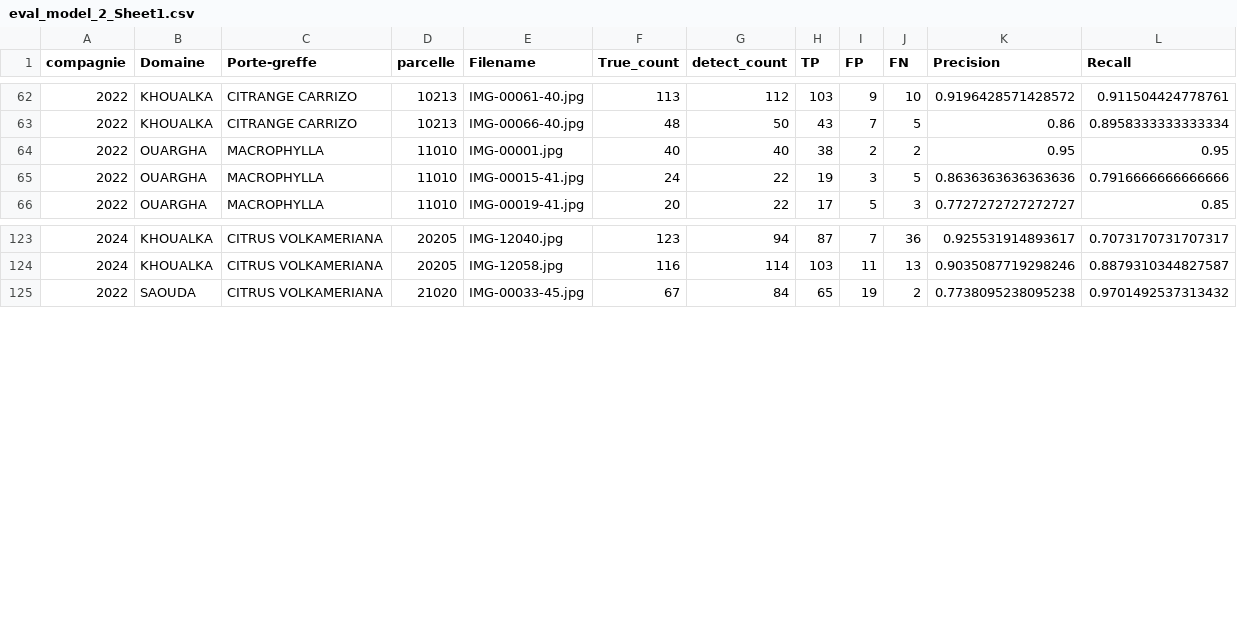
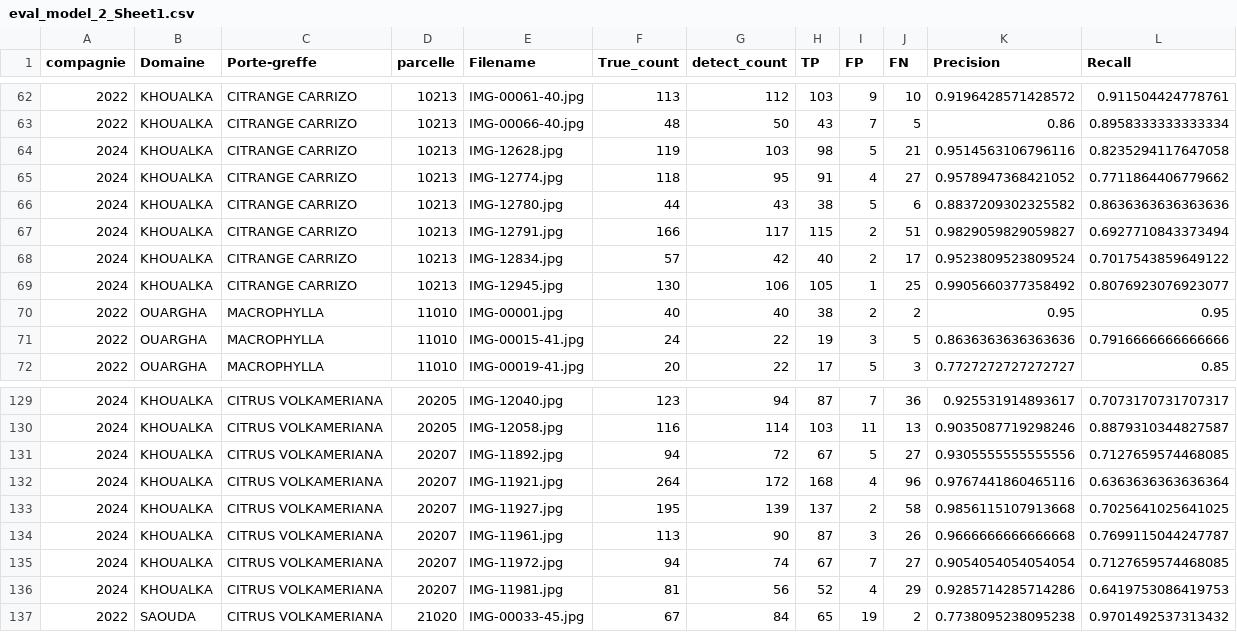
Before and after one commit to ELFALLAH02/report, a CSV file: data/eval_model_2_Sheet1.csv, drawn as a sheet; only a part is shown, gaps mark what is left out.

Commit message:
New model data

```diff
--- a/data/eval_model_2_Sheet1.csv
+++ b/data/eval_model_2_Sheet1.csv
@@ -63,2 +63,8 @@ compagnie,Domaine,Porte-greffe,parcelle,Filename,True_count,detect_count,TP,FP,F
 2022,KHOUALKA,CITRANGE CARRIZO,10213,IMG-00066-40.jpg,48,50,43,7,5,0.86,0.8958333333333334
+2024,KHOUALKA,CITRANGE CARRIZO,10213,IMG-12628.jpg,119,103,98,5,21,0.9514563106796116,0.8235294117647058
+2024,KHOUALKA,CITRANGE CARRIZO,10213,IMG-12774.jpg,118,95,91,4,27,0.9578947368421052,0.7711864406779662
+2024,KHOUALKA,CITRANGE CARRIZO,10213,IMG-12780.jpg,44,43,38,5,6,0.8837209302325582,0.8636363636363636
+2024,KHOUALKA,CITRANGE CARRIZO,10213,IMG-12791.jpg,166,117,115,2,51,0.9829059829059827,0.6927710843373494
+2024,KHOUALKA,CITRANGE CARRIZO,10213,IMG-12834.jpg,57,42,40,2,17,0.9523809523809524,0.7017543859649122
+2024,KHOUALKA,CITRANGE CARRIZO,10213,IMG-12945.jpg,130,106,105,1,25,0.9905660377358492,0.8076923076923077
 2022,OUARGHA,MACROPHYLLA,11010,IMG-00001.jpg,40,40,38,2,2,0.95,0.95
@@ -124,2 +130,8 @@ compagnie,Domaine,Porte-greffe,parcelle,Filename,True_count,detect_count,TP,FP,F
 2024,KHOUALKA,CITRUS VOLKAMERIANA,20205,IMG-12058.jpg,116,114,103,11,13,0.9035087719298246,0.8879310344827587
+2024,KHOUALKA,CITRUS VOLKAMERIANA,20207,IMG-11892.jpg,94,72,67,5,27,0.9305555555555556,0.7127659574468085
+2024,KHOUALKA,CITRUS VOLKAMERIANA,20207,IMG-11921.jpg,264,172,168,4,96,0.9767441860465116,0.6363636363636364
+2024,KHOUALKA,CITRUS VOLKAMERIANA,20207,IMG-11927.jpg,195,139,137,2,58,0.9856115107913668,0.7025641025641025
+2024,KHOUALKA,CITRUS VOLKAMERIANA,20207,IMG-11961.jpg,113,90,87,3,26,0.9666666666666668,0.7699115044247787
+2024,KHOUALKA,CITRUS VOLKAMERIANA,20207,IMG-11972.jpg,94,74,67,7,27,0.9054054054054054,0.7127659574468085
+2024,KHOUALKA,CITRUS VOLKAMERIANA,20207,IMG-11981.jpg,81,56,52,4,29,0.9285714285714286,0.6419753086419753
 2022,SAOUDA,CITRUS VOLKAMERIANA,21020,IMG-00033-45.jpg,67,84,65,19,2,0.7738095238095238,0.9701492537313432
```
Also changed, not shown: data/eval_model_13_Sheet1.csv, data/eval_model_19_Sheet1.csv, 24 other files.
